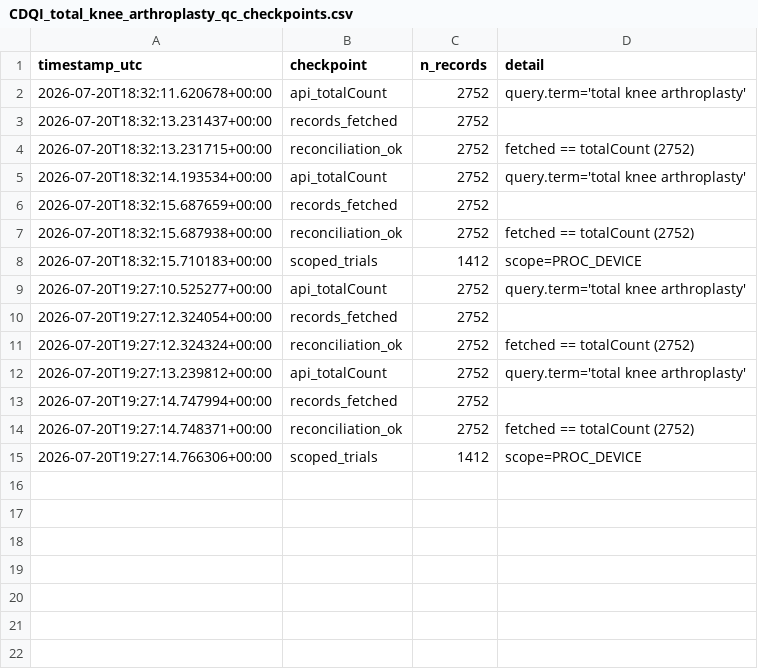
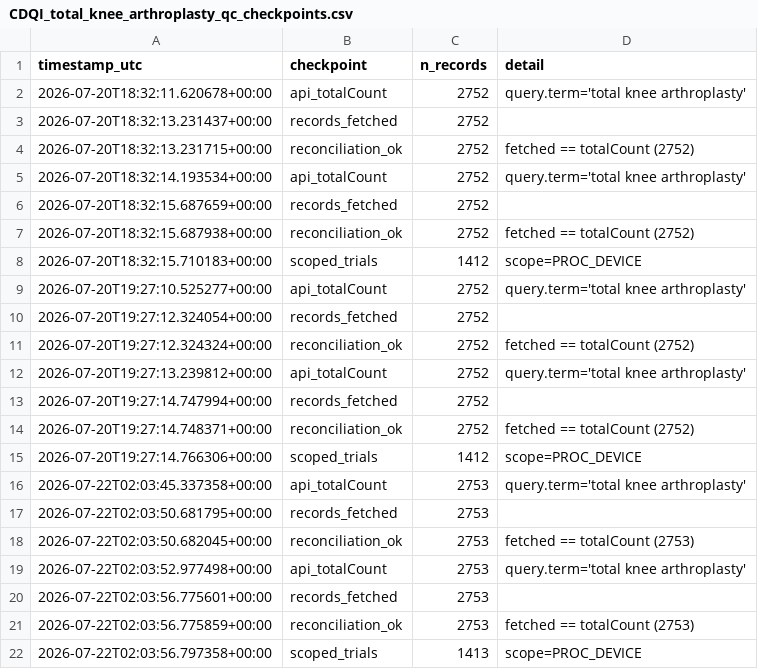
Before and after one commit to tannerproficeresearch-ai/safe-lab-cdqi, a CSV file: CDQI_total_knee_arthroplasty/CDQI_total_knee_arthroplasty_qc_checkpoints.csv, drawn as a sheet.

```diff
--- a/CDQI_total_knee_arthroplasty/CDQI_total_knee_arthroplasty_qc_checkpoints.csv
+++ b/CDQI_total_knee_arthroplasty/CDQI_total_knee_arthroplasty_qc_checkpoints.csv
@@ -15 +15,8 @@ timestamp_utc,checkpoint,n_records,detail
 2026-07-20T19:27:14.766306+00:00,scoped_trials,1412,scope=PROC_DEVICE
+2026-07-22T02:03:45.337358+00:00,api_totalCount,2753,query.term='total knee arthroplasty'
+2026-07-22T02:03:50.681795+00:00,records_fetched,2753,
+2026-07-22T02:03:50.682045+00:00,reconciliation_ok,2753,fetched == totalCount (2753)
+2026-07-22T02:03:52.977498+00:00,api_totalCount,2753,query.term='total knee arthroplasty'
+2026-07-22T02:03:56.775601+00:00,records_fetched,2753,
+2026-07-22T02:03:56.775859+00:00,reconciliation_ok,2753,fetched == totalCount (2753)
+2026-07-22T02:03:56.797358+00:00,scoped_trials,1413,scope=PROC_DEVICE
```
Also changed, not shown: CDQI_total_knee_arthroplasty/CDQI_total_knee_arthroplasty_supp1_by_intervention.csv, CDQI_total_knee_arthroplasty/CDQI_total_knee_arthroplasty_supp2_by_epoch.csv, 11 other files.
